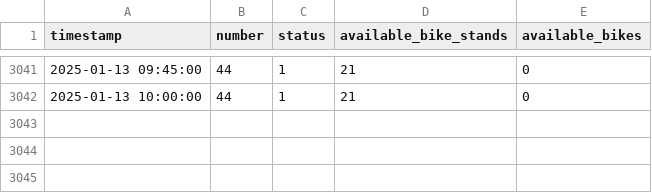
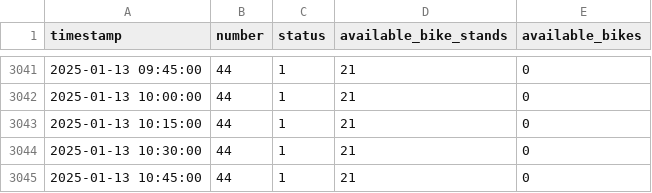
Before and after one commit to TheophileZT/5SDBDproject, a CSV file: filtered_data/bike_44.csv, drawn as a sheet; only a part is shown, gaps mark what is left out; the diff names each change by its address in the sheet, - before the commit and + after, or states it on an @@ line.

Commit message:
generer les timestamp pour evenement pour match avec bikes et meteo

```diff
--- a/filtered_data/bike_44.csv
+++ b/filtered_data/bike_44.csv
+row 3043: 2025-01-13 10:15:00 | 44 | 1 | 21 | 0
+row 3044: 2025-01-13 10:30:00 | 44 | 1 | 21 | 0
+row 3045: 2025-01-13 10:45:00 | 44 | 1 | 21 | 0
```
Also changed, not shown: 6 other files.
